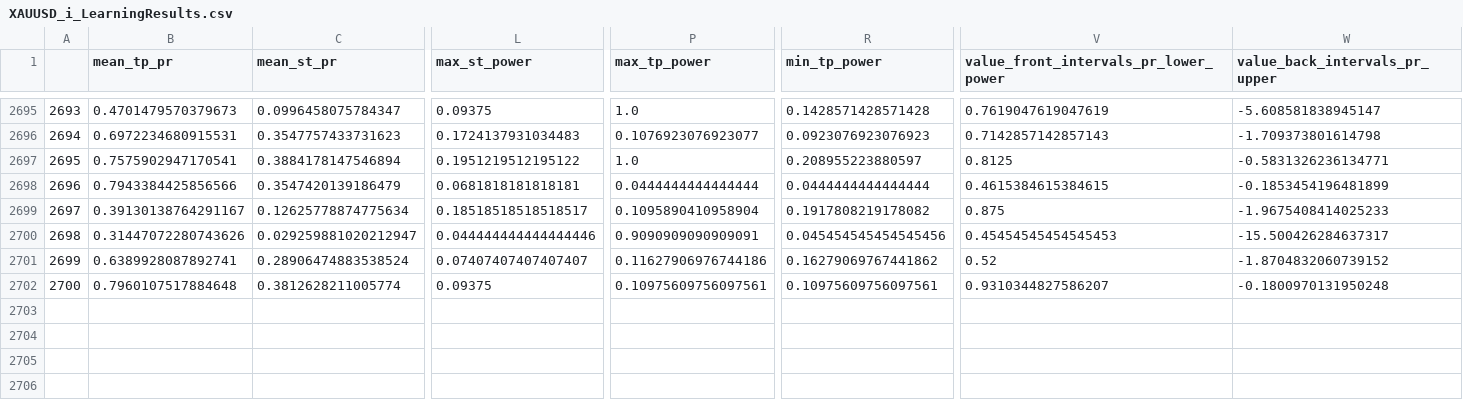
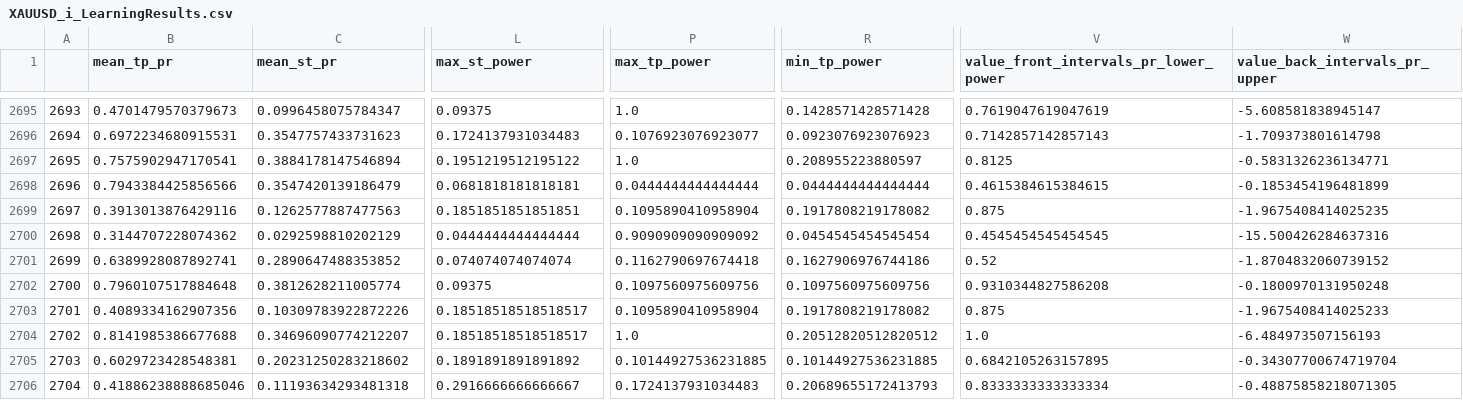
Before and after one commit to Mehrshad-Sorena/ShadBot, a CSV file: src/indicators/MACD/GeneticLearning_DB/elites/primary/buy/XAUUSD_i_LearningResults.csv, drawn as a sheet; only a part is shown, gaps mark what is left out; rows hold the shown columns only; the diff covers the shown part only; the diff names each change by its address in the sheet, - before the commit and + after, or states it on an @@ line.

Commit message:
Colab Buy Primary

```diff
--- a/src/indicators/MACD/GeneticLearning_DB/elites/primary/buy/XAUUSD_i_LearningResults.csv
+++ b/src/indicators/MACD/GeneticLearning_DB/elites/primary/buy/XAUUSD_i_LearningResults.csv
-B2699 (mean_tp_pr): 0.39130138764291167
+B2699 (mean_tp_pr): 0.3913013876429116
-C2699 (mean_st_pr): 0.12625778874775634
+C2699 (mean_st_pr): 0.1262577887477563
-L2699 (max_st_power): 0.18518518518518517
+L2699 (max_st_power): 0.1851851851851851
-W2699 (value_back_intervals_pr_upper): -1.9675408414025233
+W2699 (value_back_intervals_pr_upper): -1.9675408414025235
-B2700 (mean_tp_pr): 0.31447072280743626
+B2700 (mean_tp_pr): 0.3144707228074362
-C2700 (mean_st_pr): 0.029259881020212947
+C2700 (mean_st_pr): 0.0292598810202129
-L2700 (max_st_power): 0.044444444444444446
+L2700 (max_st_power): 0.0444444444444444
-P2700 (max_tp_power): 0.9090909090909091
+P2700 (max_tp_power): 0.9090909090909092
-R2700 (min_tp_power): 0.045454545454545456
+R2700 (min_tp_power): 0.0454545454545454
-V2700: 0.45454545454545453
+V2700: 0.4545454545454545
-W2700 (value_back_intervals_pr_upper): -15.500426284637317
+W2700 (value_back_intervals_pr_upper): -15.500426284637316
-C2701 (mean_st_pr): 0.28906474883538524
+C2701 (mean_st_pr): 0.2890647488353852
-L2701 (max_st_power): 0.07407407407407407
+L2701 (max_st_power): 0.074074074074074
-P2701 (max_tp_power): 0.11627906976744186
+P2701 (max_tp_power): 0.1162790697674418
-R2701 (min_tp_power): 0.16279069767441862
+R2701 (min_tp_power): 0.1627906976744186
-P2702 (max_tp_power): 0.10975609756097561
+P2702 (max_tp_power): 0.1097560975609756
-R2702 (min_tp_power): 0.10975609756097561
+R2702 (min_tp_power): 0.1097560975609756
-V2702: 0.9310344827586207
+V2702: 0.9310344827586208
+row 2703: 2701 | 0.4089334162907356 | 0.10309783922872226 | 0.18518518518518517 | 0.1095890410958904 | 0.1917808219178082 | 0.875 | -1.9675408414025233
+row 2704: 2702 | 0.8141985386677688 | 0.34696090774212207 | 0.18518518518518517 | 1.0 | 0.20512820512820512 | 1.0 | -6.484973507156193
+row 2705: 2703 | 0.6029723428548381 | 0.20231250283218602 | 0.1891891891891892 | 0.10144927536231885 | 0.10144927536231885 | 0.6842105263157895 | -0.34307700674719704
+row 2706: 2704 | 0.41886238888685046 | 0.11193634293481318 | 0.2916666666666667 | 0.1724137931034483 | 0.20689655172413793 | 0.8333333333333334 | -0.48875858218071305
```
Also changed, not shown: 8 edited cells elsewhere in this file, src/indicators/MACD/GeneticLearning_DB/society/primary/buy/XAUUSD_i.csv, 2 other files.
